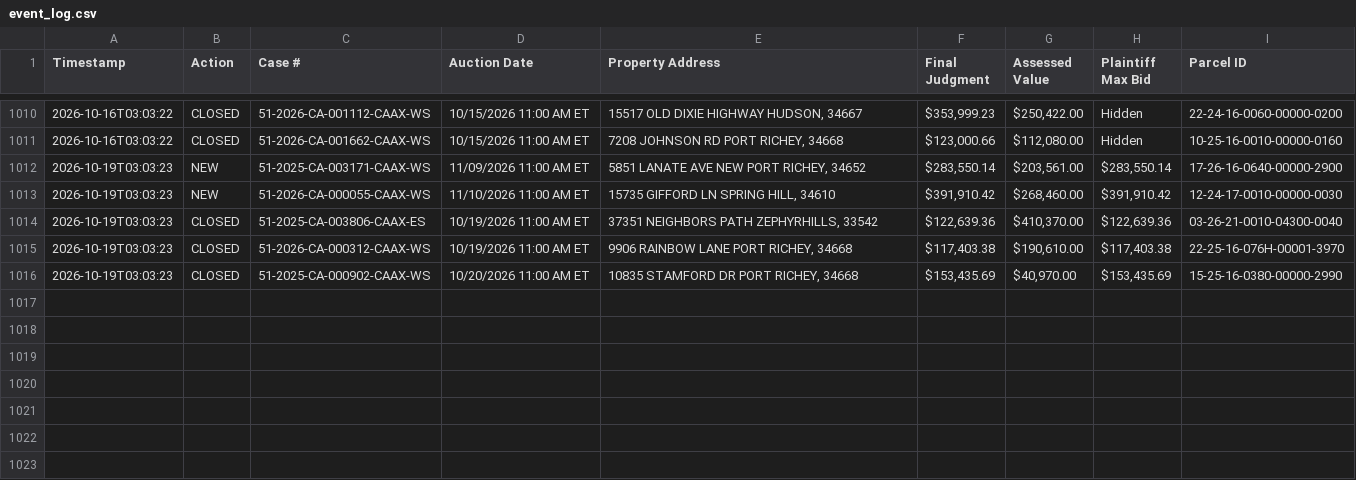
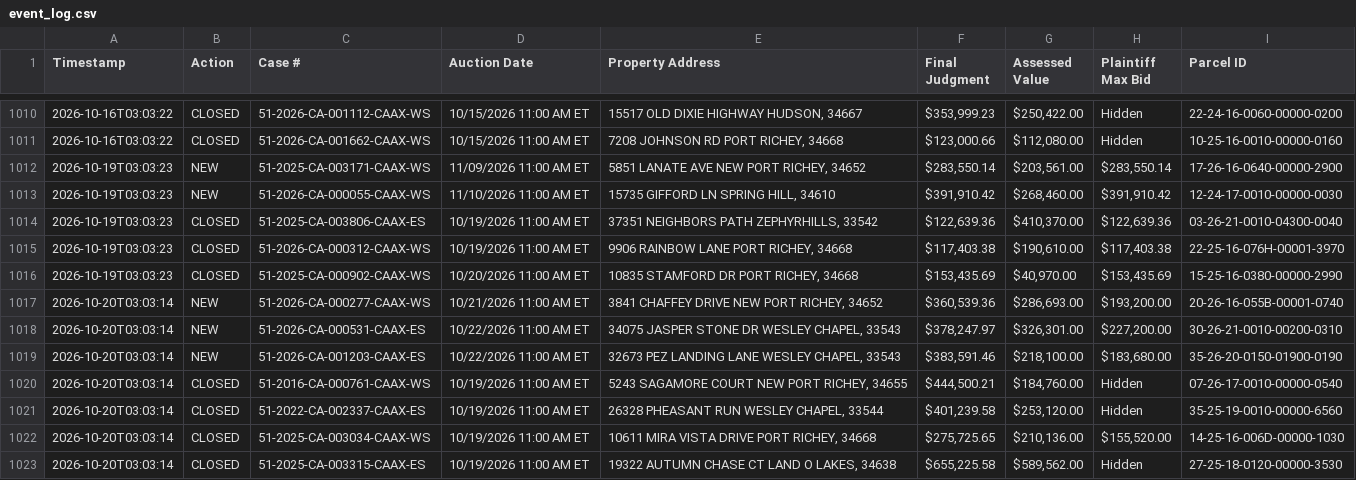
Before and after one commit to figlesias7/realforeclose-pasco, a CSV file: data/event_log.csv, drawn as a sheet; only a part is shown, gaps mark what is left out.

```diff
--- a/data/event_log.csv
+++ b/data/event_log.csv
@@ -1016 +1016,8 @@ Timestamp,Action,Case #,Auction Date,Property Address,Final Judgment,Assessed Va
 2026-10-19T03:03:23,CLOSED,51-2025-CA-000902-CAAX-WS,10/20/2026 11:00 AM ET,"10835 STAMFORD DR PORT RICHEY, 34668","$153,435.69","$40,970.00","$153,435.69",15-25-16-0380-00000-2990
+2026-10-20T03:03:14,NEW,51-2026-CA-000277-CAAX-WS,10/21/2026 11:00 AM ET,"3841 CHAFFEY DRIVE NEW PORT RICHEY, 34652","$360,539.36","$286,693.00","$193,200.00",20-26-16-055B-00001-0740
+2026-10-20T03:03:14,NEW,51-2026-CA-000531-CAAX-ES,10/22/2026 11:00 AM ET,"34075 JASPER STONE DR WESLEY CHAPEL, 33543","$378,247.97","$326,301.00","$227,200.00",30-26-21-0010-00200-0310
+2026-10-20T03:03:14,NEW,51-2026-CA-001203-CAAX-ES,10/22/2026 11:00 AM ET,"32673 PEZ LANDING LANE WESLEY CHAPEL, 33543","$383,591.46","$218,100.00","$183,680.00",35-26-20-0150-01900-0190
+2026-10-20T03:03:14,CLOSED,51-2016-CA-000761-CAAX-WS,10/19/2026 11:00 AM ET,"5243 SAGAMORE COURT NEW PORT RICHEY, 34655","$444,500.21","$184,760.00",Hidden,07-26-17-0010-00000-0540
+2026-10-20T03:03:14,CLOSED,51-2022-CA-002337-CAAX-ES,10/19/2026 11:00 AM ET,"26328 PHEASANT RUN WESLEY CHAPEL, 33544","$401,239.58","$253,120.00",Hidden,35-25-19-0010-00000-6560
+2026-10-20T03:03:14,CLOSED,51-2025-CA-003034-CAAX-WS,10/19/2026 11:00 AM ET,"10611 MIRA VISTA DRIVE PORT RICHEY, 34668","$275,725.65","$210,136.00","$155,520.00",14-25-16-006D-00000-1030
+2026-10-20T03:03:14,CLOSED,51-2025-CA-003315-CAAX-ES,10/19/2026 11:00 AM ET,"19322 AUTUMN CHASE CT LAND O LAKES, 34638","$655,225.58","$589,562.00",Hidden,27-25-18-0120-00000-3530
```
Also changed, not shown: data/active_foreclosures.csv, data/all_seen.csv, 3 other files.
